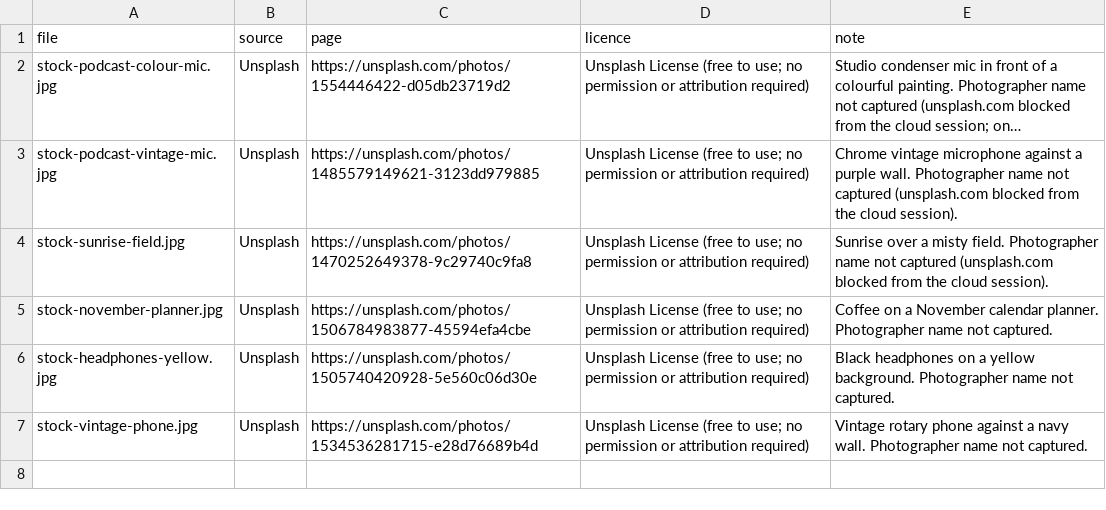
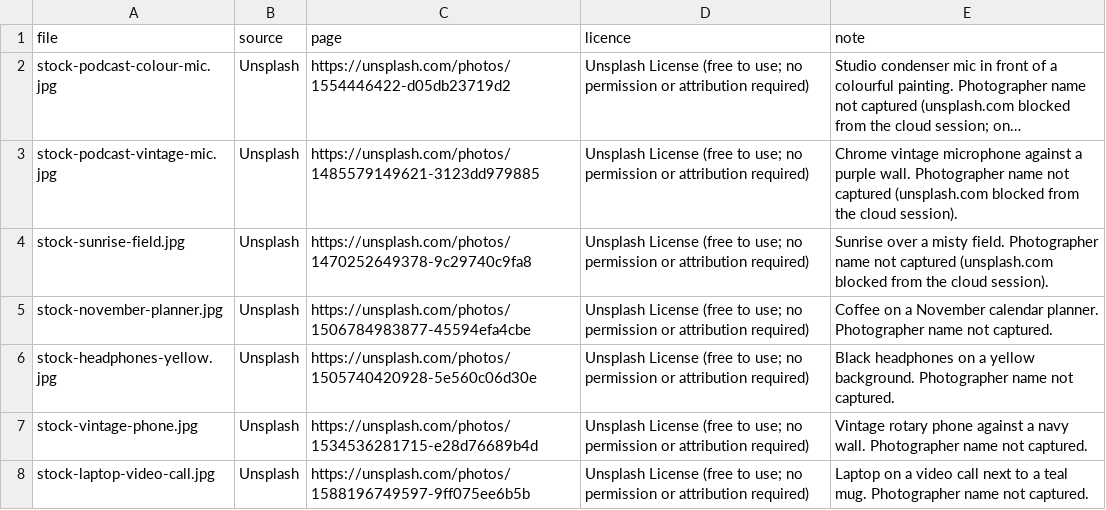
Before and after one commit to drg44/loft331-social, a CSV file: tools/photos/stock/CREDITS.csv, drawn as a sheet; long unchanged cells end in ….

```diff
--- a/tools/photos/stock/CREDITS.csv
+++ b/tools/photos/stock/CREDITS.csv
@@ -7 +7,2 @@ stock-headphones-yellow.jpg,Unsplash,https://unsplash.com/photos/1505740420928-5
 stock-vintage-phone.jpg,Unsplash,https://unsplash.com/photos/1534536281715-e28d76689b4d,Unsplash License (free to use; no permission or attribution required),"Vintage rotary phone against a navy wall. Photographer name not captured."
+stock-laptop-video-call.jpg,Unsplash,https://unsplash.com/photos/1588196749597-9ff075ee6b5b,Unsplash License (free to use; no permission or attribution required),"Laptop on a video call next to a teal mug. Photographer name not captured."
```
Also changed, not shown: tools/posted-log.csv, 4 other files.
